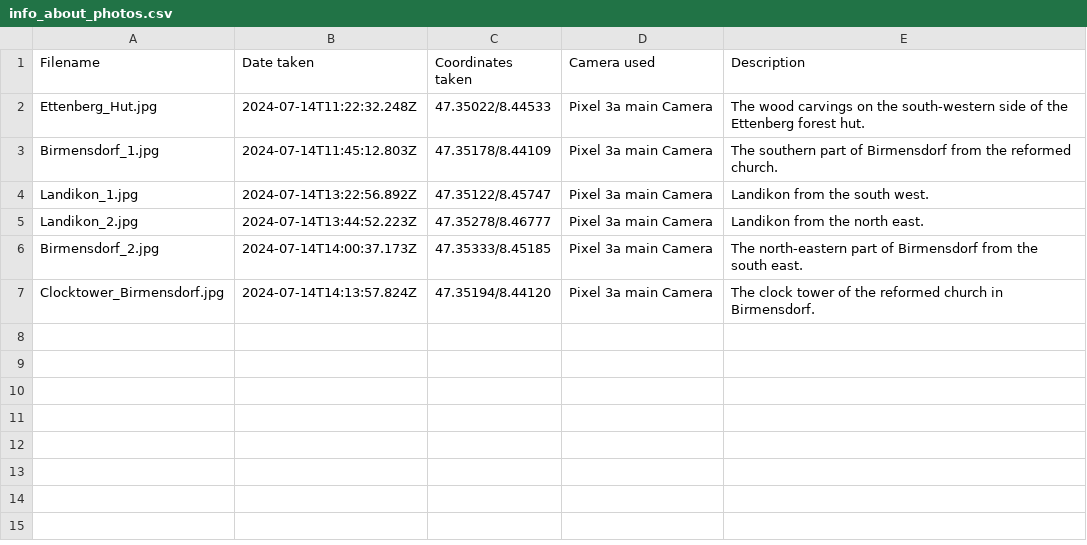
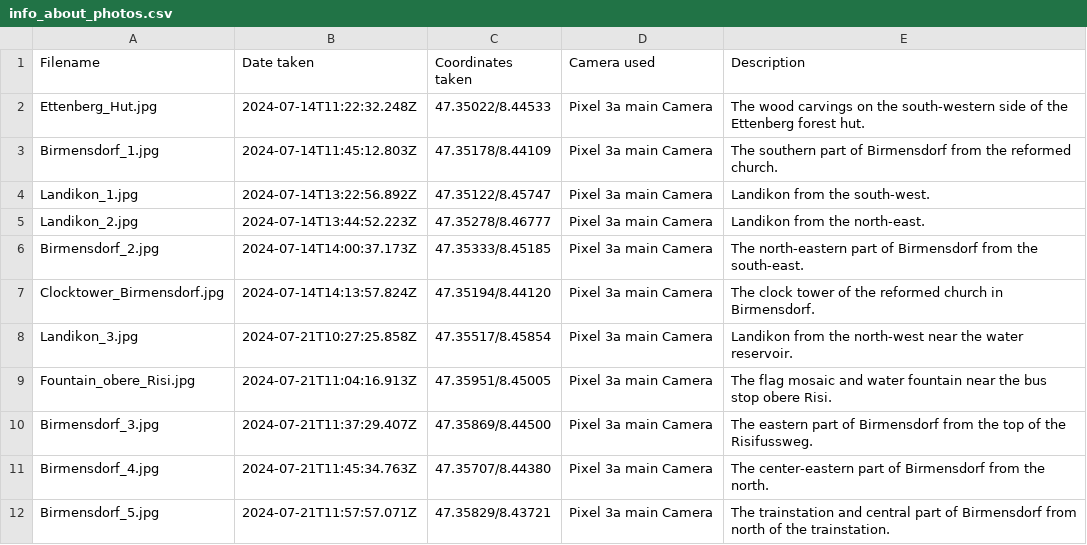
Before and after one commit to gyrraf/all_municipalities_canton_zurich, a CSV file: images/Birmensdorf/info_about_photos.csv, drawn as a sheet.

Commit message:
Add photos from the second visit.

```diff
--- a/images/Birmensdorf/info_about_photos.csv
+++ b/images/Birmensdorf/info_about_photos.csv
@@ -3,5 +3,10 @@ Ettenberg_Hut.jpg,2024-07-14T11:22:32.248Z,47.35022/8.44533,Pixel 3a main Camera
 Birmensdorf_1.jpg,2024-07-14T11:45:12.803Z,47.35178/8.44109,Pixel 3a main Camera,The southern part of Birmensdorf from the reformed church.
-Landikon_1.jpg,2024-07-14T13:22:56.892Z,47.35122/8.45747,Pixel 3a main Camera,Landikon from the south west.
-Landikon_2.jpg,2024-07-14T13:44:52.223Z,47.35278/8.46777,Pixel 3a main Camera,Landikon from the north east.
-Birmensdorf_2.jpg,2024-07-14T14:00:37.173Z,47.35333/8.45185,Pixel 3a main Camera,The north-eastern part of Birmensdorf from the south east.
+Landikon_1.jpg,2024-07-14T13:22:56.892Z,47.35122/8.45747,Pixel 3a main Camera,Landikon from the south-west.
+Landikon_2.jpg,2024-07-14T13:44:52.223Z,47.35278/8.46777,Pixel 3a main Camera,Landikon from the north-east.
+Birmensdorf_2.jpg,2024-07-14T14:00:37.173Z,47.35333/8.45185,Pixel 3a main Camera,The north-eastern part of Birmensdorf from the south-east.
 Clocktower_Birmensdorf.jpg,2024-07-14T14:13:57.824Z,47.35194/8.44120,Pixel 3a main Camera,The clock tower of the reformed church in Birmensdorf.
+Landikon_3.jpg,2024-07-21T10:27:25.858Z,47.35517/8.45854,Pixel 3a main Camera,Landikon from the north-west near the water reservoir.
+Fountain_obere_Risi.jpg,2024-07-21T11:04:16.913Z,47.35951/8.45005,Pixel 3a main Camera,The flag mosaic and water fountain near the bus stop obere Risi.
+Birmensdorf_3.jpg,2024-07-21T11:37:29.407Z,47.35869/8.44500,Pixel 3a main Camera,The eastern part of Birmensdorf from the top of the Risifussweg.
+Birmensdorf_4.jpg,2024-07-21T11:45:34.763Z,47.35707/8.44380,Pixel 3a main Camera,The center-eastern part of Birmensdorf from the north.
+Birmensdorf_5.jpg,2024-07-21T11:57:57.071Z,47.35829/8.43721,Pixel 3a main Camera,The trainstation and central part of Birmensdorf from north of the trainstation.
```
Also changed, not shown: 5 other files.
